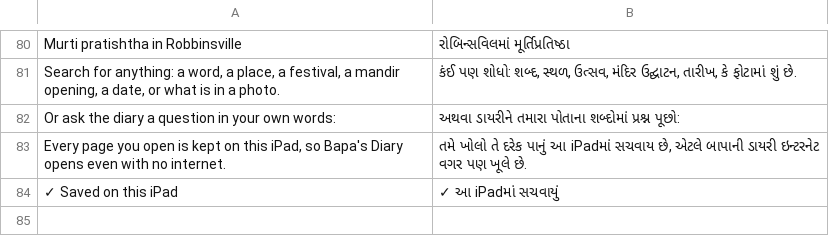
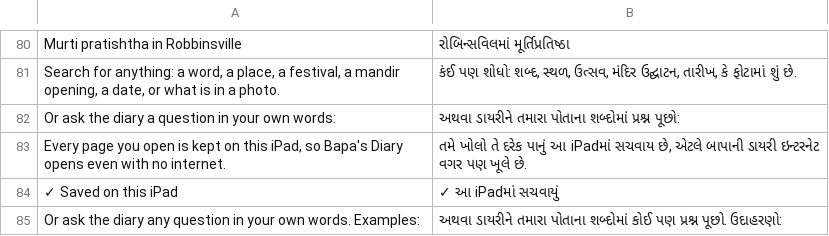
Before and after one commit to darpan31patel-wq/bapas-diary, a TSV file: site/gujarati/words/newpages.tsv, drawn as a sheet; only a part is shown, gaps mark what is left out.

```diff
--- a/site/gujarati/words/newpages.tsv
+++ b/site/gujarati/words/newpages.tsv
@@ -84 +84,2 @@ Every page you open is kept on this iPad, so Bapa's Diary opens even with no int
 ✓ Saved on this iPad	✓ આ iPadમાં સચવાયું
+Or ask the diary any question in your own words. Examples:	અથવા ડાયરીને તમારા પોતાના શબ્દોમાં કોઈ પણ પ્રશ્ન પૂછો. ઉદાહરણો:
```
Also changed, not shown: 1 other file.
